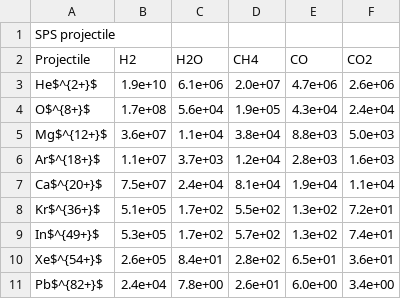
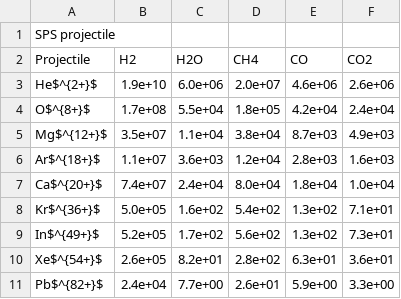
Before and after one commit to ewaagaard/beam_gas_collisions, a CSV file: examples/plots_and_output_partial_pressure/SPS_partial_pressure_table_30.0s.csv, drawn as a sheet.

```diff
--- a/examples/plots_and_output_partial_pressure/SPS_partial_pressure_table_30.0s.csv
+++ b/examples/plots_and_output_partial_pressure/SPS_partial_pressure_table_30.0s.csv
@@ -2,10 +2,10 @@
 "Projectile","H2","H2O","CH4","CO","CO2"
-He$^{2+}$,1.9e+10,6.1e+06,2.0e+07,4.7e+06,2.6e+06
-O$^{8+}$,1.7e+08,5.6e+04,1.9e+05,4.3e+04,2.4e+04
-Mg$^{12+}$,3.6e+07,1.1e+04,3.8e+04,8.8e+03,5.0e+03
-Ar$^{18+}$,1.1e+07,3.7e+03,1.2e+04,2.8e+03,1.6e+03
-Ca$^{20+}$,7.5e+07,2.4e+04,8.1e+04,1.9e+04,1.1e+04
-Kr$^{36+}$,5.1e+05,1.7e+02,5.5e+02,1.3e+02,7.2e+01
-In$^{49+}$,5.3e+05,1.7e+02,5.7e+02,1.3e+02,7.4e+01
-Xe$^{54+}$,2.6e+05,8.4e+01,2.8e+02,6.5e+01,3.6e+01
-Pb$^{82+}$,2.4e+04,7.8e+00,2.6e+01,6.0e+00,3.4e+00
+He$^{2+}$,1.9e+10,6.0e+06,2.0e+07,4.6e+06,2.6e+06
+O$^{8+}$,1.7e+08,5.5e+04,1.8e+05,4.2e+04,2.4e+04
+Mg$^{12+}$,3.5e+07,1.1e+04,3.8e+04,8.7e+03,4.9e+03
+Ar$^{18+}$,1.1e+07,3.6e+03,1.2e+04,2.8e+03,1.6e+03
+Ca$^{20+}$,7.4e+07,2.4e+04,8.0e+04,1.8e+04,1.0e+04
+Kr$^{36+}$,5.0e+05,1.6e+02,5.4e+02,1.3e+02,7.1e+01
+In$^{49+}$,5.2e+05,1.7e+02,5.6e+02,1.3e+02,7.3e+01
+Xe$^{54+}$,2.6e+05,8.2e+01,2.8e+02,6.3e+01,3.6e+01
+Pb$^{82+}$,2.4e+04,7.7e+00,2.6e+01,5.9e+00,3.3e+00
```
Also changed, not shown: examples/plots_and_output_partial_pressure/LEIR_partial_pressure_table_30.0s.csv, examples/plots_and_output_partial_pressure/PS_partial_pressure_table_30.0s.csv, 5 other files.
